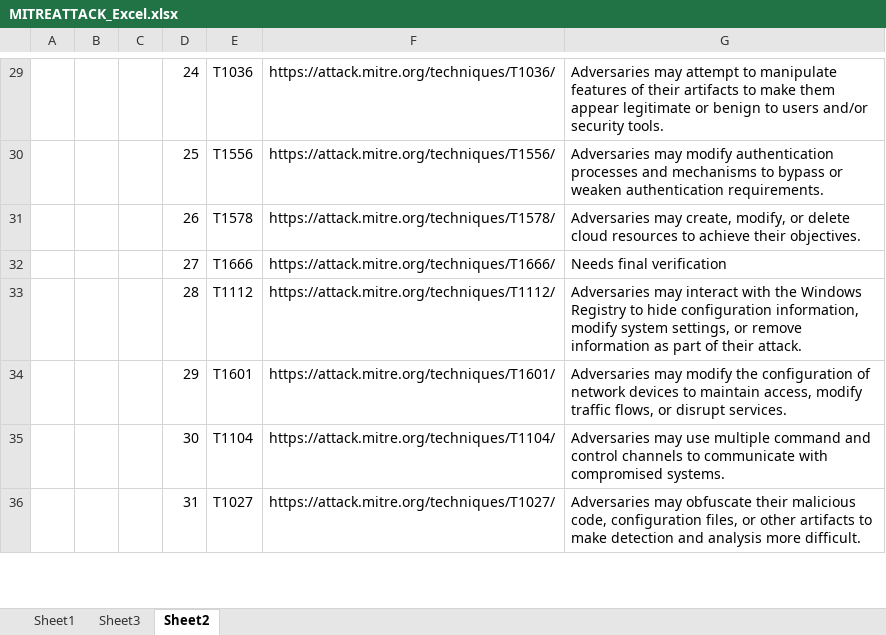
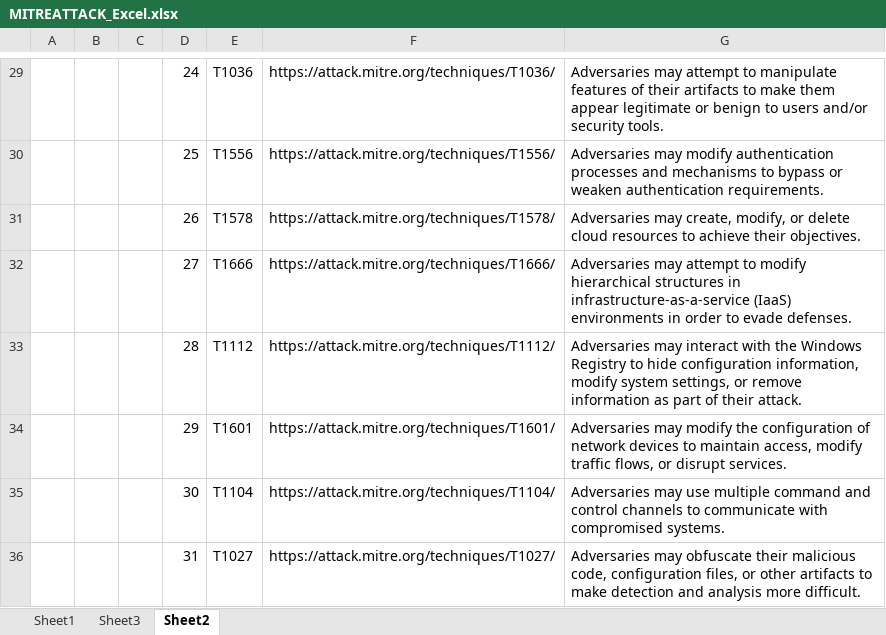
Before and after one commit to gladiola/bookwork2, an Excel workbook: KandRStyle/research/MITREATTACK_Excel.xlsx, sheet Sheet2, drawn as a sheet; only a part is shown, gaps mark what is left out; values as stored, in another font and other column widths than the file's, no borders; the diff names each change by its address in the sheet, - before the commit and + after, or states it on an @@ line.

Commit message:
six MITRE ATT&CK in tables

```diff
--- a/KandRStyle/research/MITREATTACK_Excel.xlsx (sheet Sheet2)
+++ b/KandRStyle/research/MITREATTACK_Excel.xlsx (sheet Sheet2)
-G32: Needs final verification
+G32: Adversaries may attempt to modify hierarchical structures in infrastructure-as-a-service (IaaS) environments in order to evade defenses.
```
Also changed, not shown: sheet Sheet3, 12 other files.
